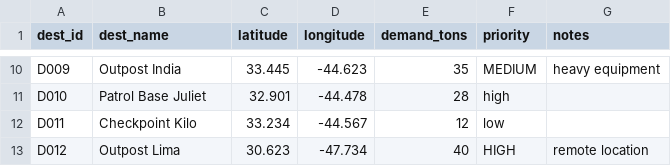
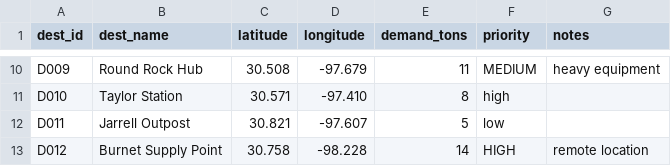
Before and after one commit to gadaugherty/convoy-route-optimizer, a CSV file: data/destinations.csv, drawn as a sheet; only a part is shown, gaps mark what is left out; the diff covers the shown part only; the diff names each change by its address in the sheet, - before the commit and + after, or states it on an @@ line.

```diff
--- a/data/destinations.csv
+++ b/data/destinations.csv
-B10 (dest_name): Outpost India
+B10 (dest_name): Round Rock Hub
-C10 (latitude): 33.445
+C10 (latitude): 30.508
-D10 (longitude): -44.623
+D10 (longitude): -97.679
-E10 (demand_tons): 35
+E10 (demand_tons): 11
-B11 (dest_name): Patrol Base Juliet
+B11 (dest_name): Taylor Station
-C11 (latitude): 32.901
+C11 (latitude): 30.571
-D11 (longitude): -44.478
+D11 (longitude): -97.410
-E11 (demand_tons): 28
+E11 (demand_tons): 8
-B12 (dest_name): Checkpoint Kilo
+B12 (dest_name): Jarrell Outpost
-C12 (latitude): 33.234
+C12 (latitude): 30.821
-D12 (longitude): -44.567
+D12 (longitude): -97.607
-E12 (demand_tons): 12
+E12 (demand_tons): 5
-B13 (dest_name): Outpost Lima
+B13 (dest_name): Burnet Supply Point
-C13 (latitude): 30.623
+C13 (latitude): 30.758
-D13 (longitude): -47.734
+D13 (longitude): -98.228
-E13 (demand_tons): 40
+E13 (demand_tons): 14
```
Also changed, not shown: 32 edited cells elsewhere in this file, data/routes.csv, data/supply_points.csv, 3 other files.
